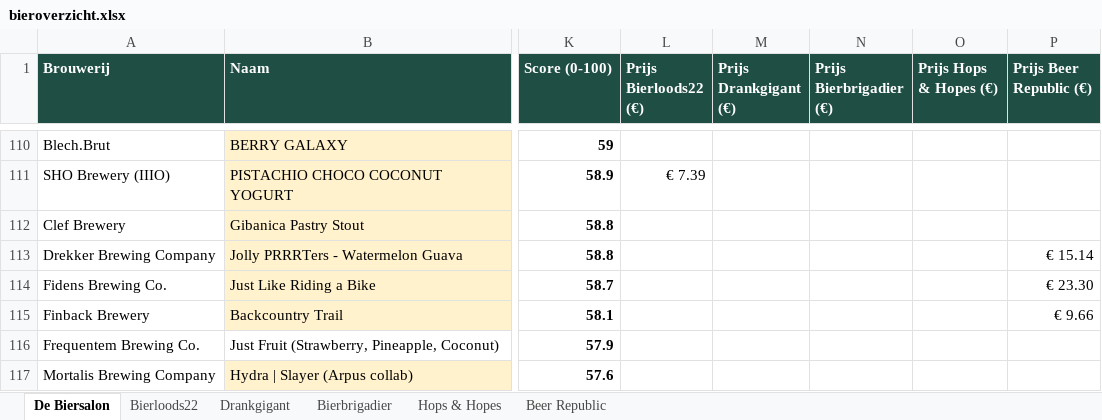
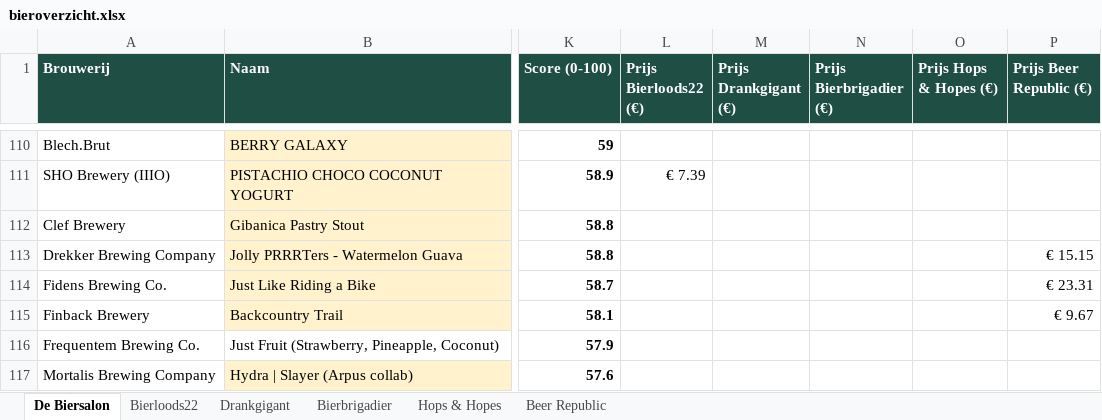
Before and after one commit to RdG-Bier/DeBierScraper, an Excel workbook: docs/bieroverzicht.xlsx, sheet De Biersalon, drawn as a sheet; only a part is shown, gaps mark what is left out; values as stored, in another font and other column widths than the file's, no borders; conditional formats not drawn; the diff covers the shown part only; the diff names each change by its address in the sheet, - before the commit and + after, or states it on an @@ line.

```diff
--- a/docs/bieroverzicht.xlsx (sheet De Biersalon)
+++ b/docs/bieroverzicht.xlsx (sheet De Biersalon)
-P113 (Prijs Beer Republic (€)): € 15.14
+P113 (Prijs Beer Republic (€)): € 15.15
-P114 (Prijs Beer Republic (€)): € 23.30
+P114 (Prijs Beer Republic (€)): € 23.31
-P115 (Prijs Beer Republic (€)): € 9.66
+P115 (Prijs Beer Republic (€)): € 9.67
```
Also changed, not shown: 1 added row, 1 removed row and 53 edited cells elsewhere in this sheet, sheet Beer Republic, sheet Hops & Hopes, sheet Bierloods22, sheet Bierbrigadier, sheet Drankgigant, 17 other files.
